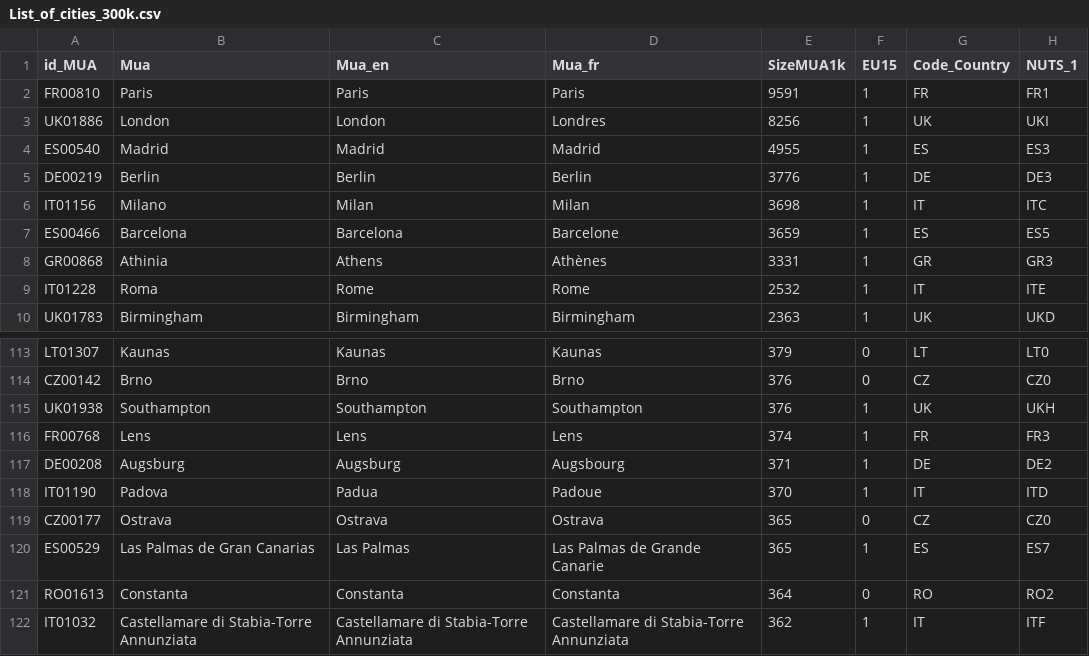
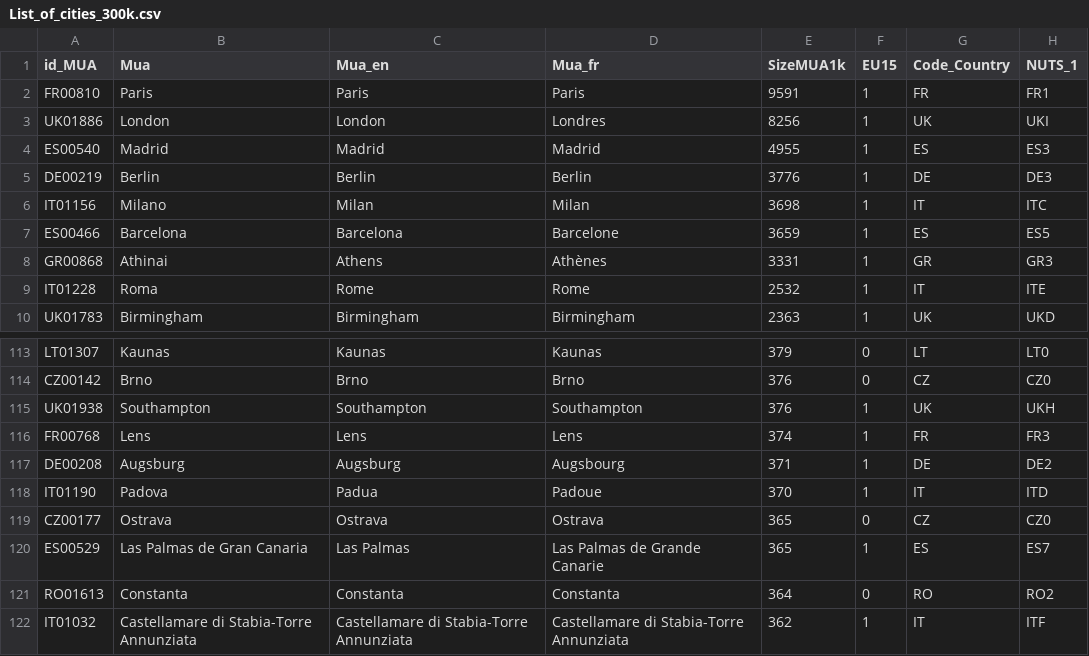
Before and after one commit to seriousdeejay/citynet, a CSV file: src/input/List_of_cities_300k.csv, drawn as a sheet; only a part is shown, gaps mark what is left out; the diff names each change by its address in the sheet, - before the commit and + after, or states it on an @@ line.

Commit message:
Fixed typos in list_of_cities_300k.csv

```diff
--- a/src/input/List_of_cities_300k.csv
+++ b/src/input/List_of_cities_300k.csv
-B8 (Mua): Athinia
+B8 (Mua): Athinai
-B120 (Mua): Las Palmas de Gran Canarias
+B120 (Mua): Las Palmas de Gran Canaria
```
